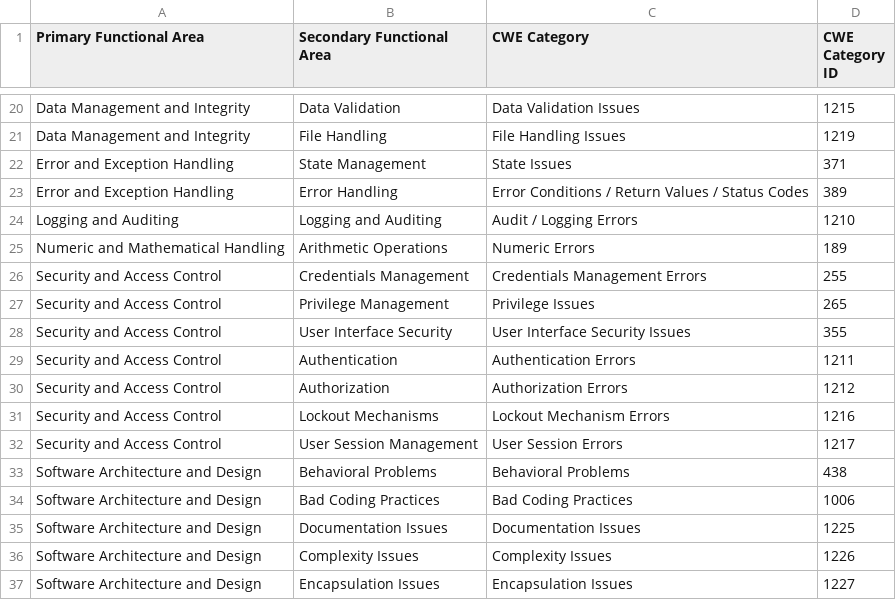
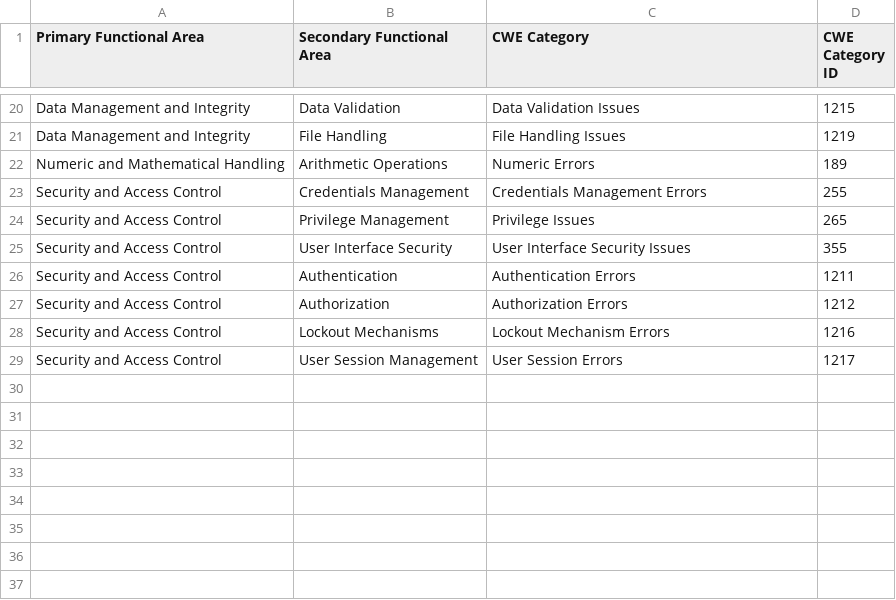
Before and after one commit to flexigpt/go-vulnfixes-db, a CSV file: data/cwe-699/699_categories.csv, drawn as a sheet; only a part is shown, gaps mark what is left out; the diff names each change by its address in the sheet, - before the commit and + after, or states it on an @@ line.

```diff
--- a/data/cwe-699/699_categories.csv
+++ b/data/cwe-699/699_categories.csv
-row 22: Error and Exception Handling | State Management | State Issues | 371
-row 23: Error and Exception Handling | Error Handling | Error Conditions / Return Values / Status Codes | 389
-row 24: Logging and Auditing | Logging and Auditing | Audit / Logging Errors | 1210
-row 33: Software Architecture and Design | Behavioral Problems | Behavioral Problems | 438
-row 34: Software Architecture and Design | Bad Coding Practices | Bad Coding Practices | 1006
-row 35: Software Architecture and Design | Documentation Issues | Documentation Issues | 1225
-row 36: Software Architecture and Design | Complexity Issues | Complexity Issues | 1226
-row 37: Software Architecture and Design | Encapsulation Issues | Encapsulation Issues | 1227
```
Also changed, not shown: 3 other files.
